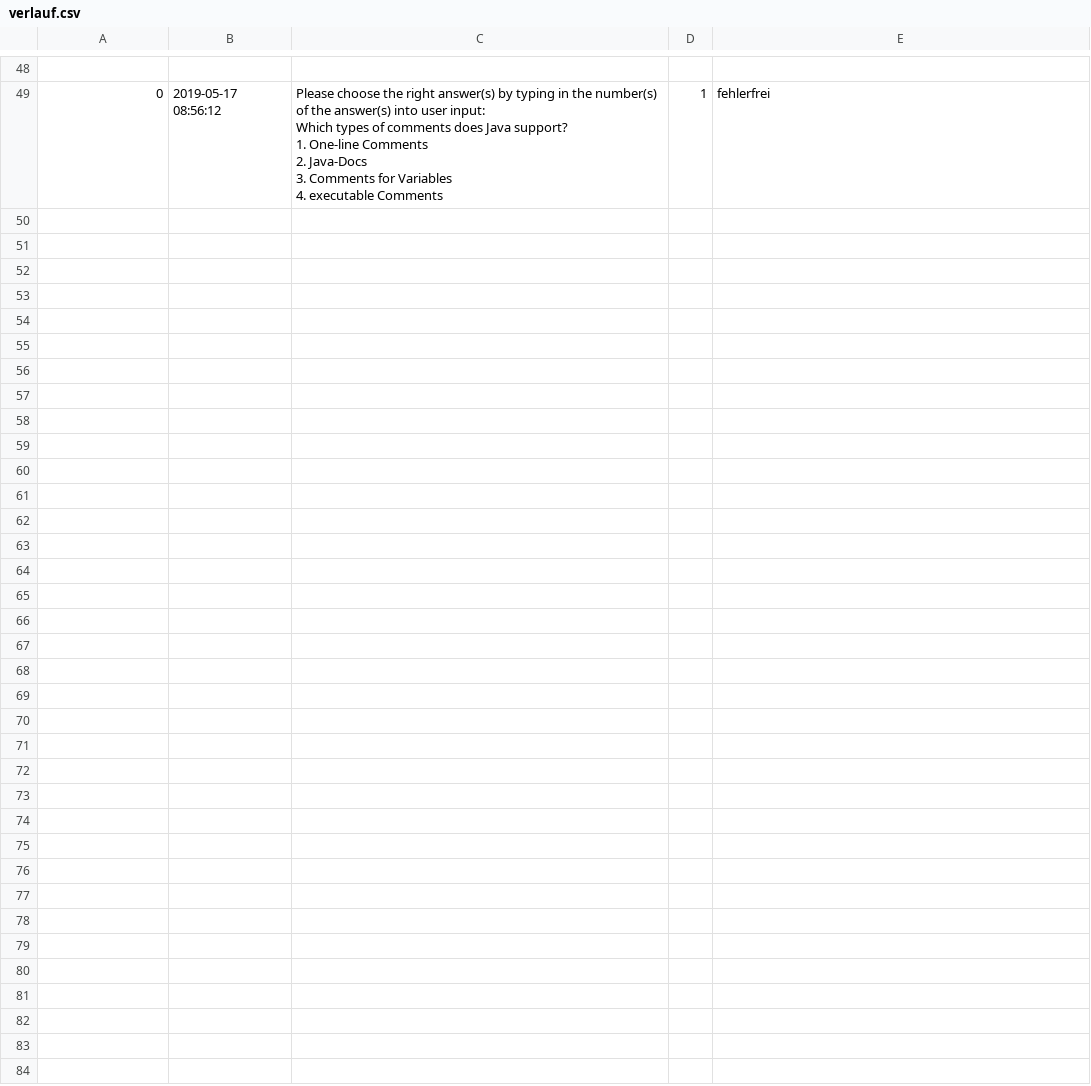
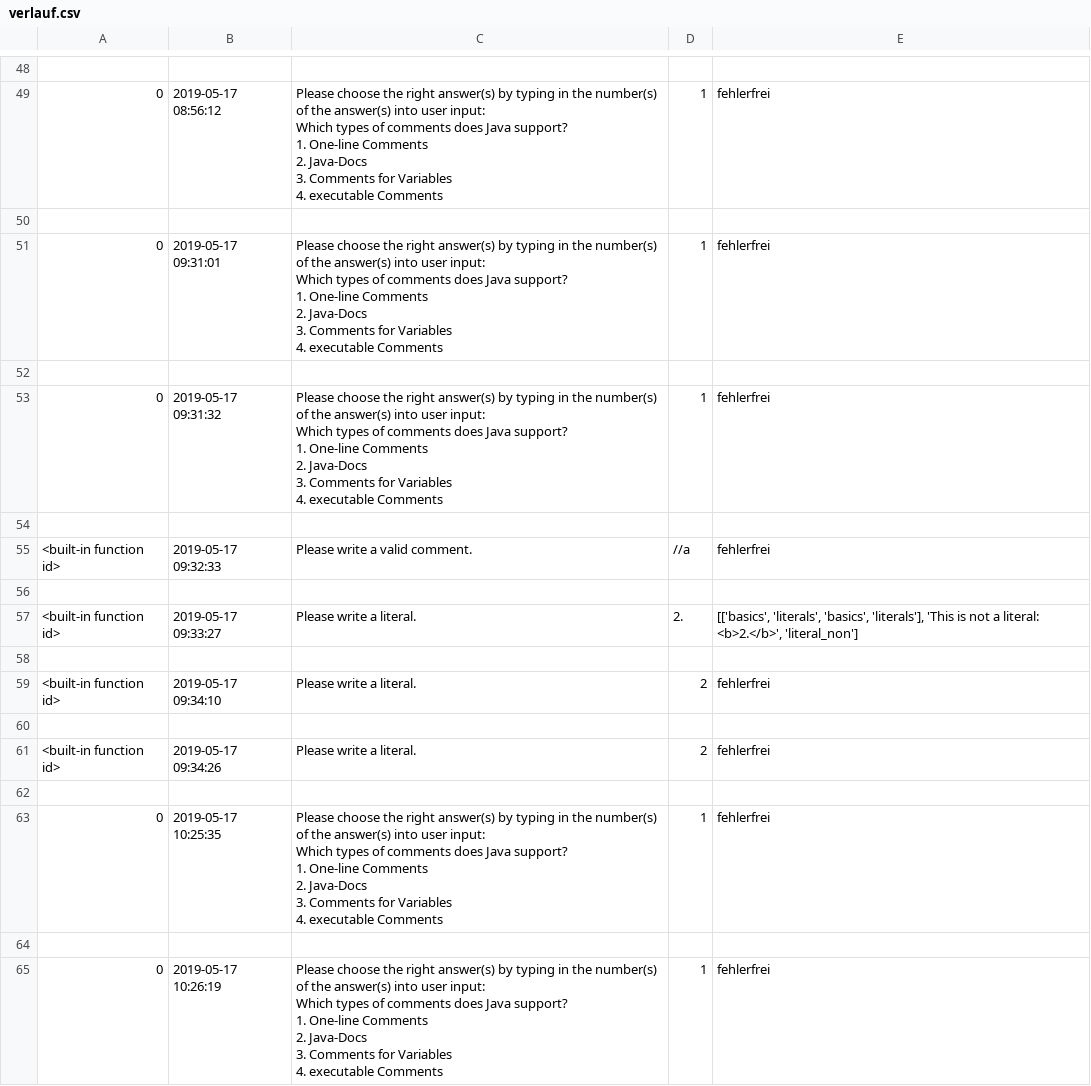
Before and after one commit to VeritasCurat/Synja, a CSV file: project/webapp/other/verlauf.csv, drawn as a sheet; only a part is shown, gaps mark what is left out; ↵ is a line break in a cell; the diff names each change by its address in the sheet, - before the commit and + after, or states it on an @@ line.

```diff
--- a/project/webapp/other/verlauf.csv
+++ b/project/webapp/other/verlauf.csv
+row 50: (empty)
+row 51: 0 | 2019-05-17 09:31:01 | Please choose the right answer(s) by typing in the number(s) of the answer(s) into user input: ↵ Which types of comments does Java support? ↵ 1. One-line Comments ↵ 2. Java-Docs ↵ 3. Comments for Variables ↵ 4. executable Comments | 1 | fehlerfrei
+row 52: (empty)
+row 53: 0 | 2019-05-17 09:31:32 | Please choose the right answer(s) by typing in the number(s) of the answer(s) into user input: ↵ Which types of comments does Java support? ↵ 1. One-line Comments ↵ 2. Java-Docs ↵ 3. Comments for Variables ↵ 4. executable Comments | 1 | fehlerfrei
+row 54: (empty)
+row 55: <built-in function id> | 2019-05-17 09:32:33 | Please write a valid comment. | //a | fehlerfrei
+row 56: (empty)
+row 57: <built-in function id> | 2019-05-17 09:33:27 | Please write a literal. | 2. | [['basics', 'literals', 'basics', 'literals'], 'This is not a literal: <b>2.</b>', 'literal_non']
+row 58: (empty)
+row 59: <built-in function id> | 2019-05-17 09:34:10 | Please write a literal. | 2 | fehlerfrei
+row 60: (empty)
+row 61: <built-in function id> | 2019-05-17 09:34:26 | Please write a literal. | 2 | fehlerfrei
+row 62: (empty)
+row 63: 0 | 2019-05-17 10:25:35 | Please choose the right answer(s) by typing in the number(s) of the answer(s) into user input: ↵ Which types of comments does Java support? ↵ 1. One-line Comments ↵ 2. Java-Docs ↵ 3. Comments for Variables ↵ 4. executable Comments | 1 | fehlerfrei
+row 64: (empty)
+row 65: 0 | 2019-05-17 10:26:19 | Please choose the right answer(s) by typing in the number(s) of the answer(s) into user input: ↵ Which types of comments does Java support? ↵ 1. One-line Comments ↵ 2. Java-Docs ↵ 3. Comments for Variables ↵ 4. executable Comments | 1 | fehlerfrei
```
Also changed, not shown: 41 other files.
